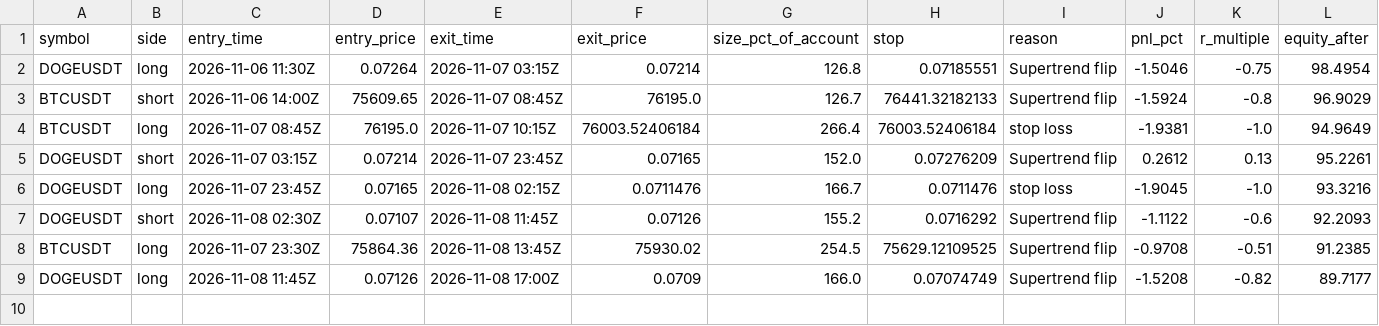
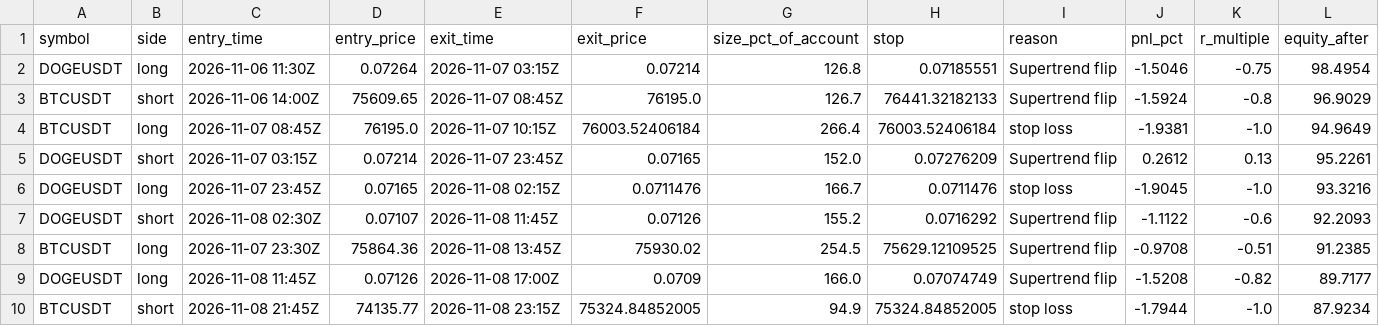
Before and after one commit to d4gh9jzy4p-arch/dema-supertrend-paper, a CSV file: trades.csv, drawn as a sheet; the diff names each change by its address in the sheet, - before the commit and + after, or states it on an @@ line.

```diff
--- a/trades.csv
+++ b/trades.csv
+row 10: BTCUSDT | short | 2026-11-08 21:45Z | 74135.77 | 2026-11-08 23:15Z | 75324.84852005 | 94.9 | 75324.84852005 | stop loss | -1.7944 | -1.0 | 87.9234
```
Also changed, not shown: 7 other files.
